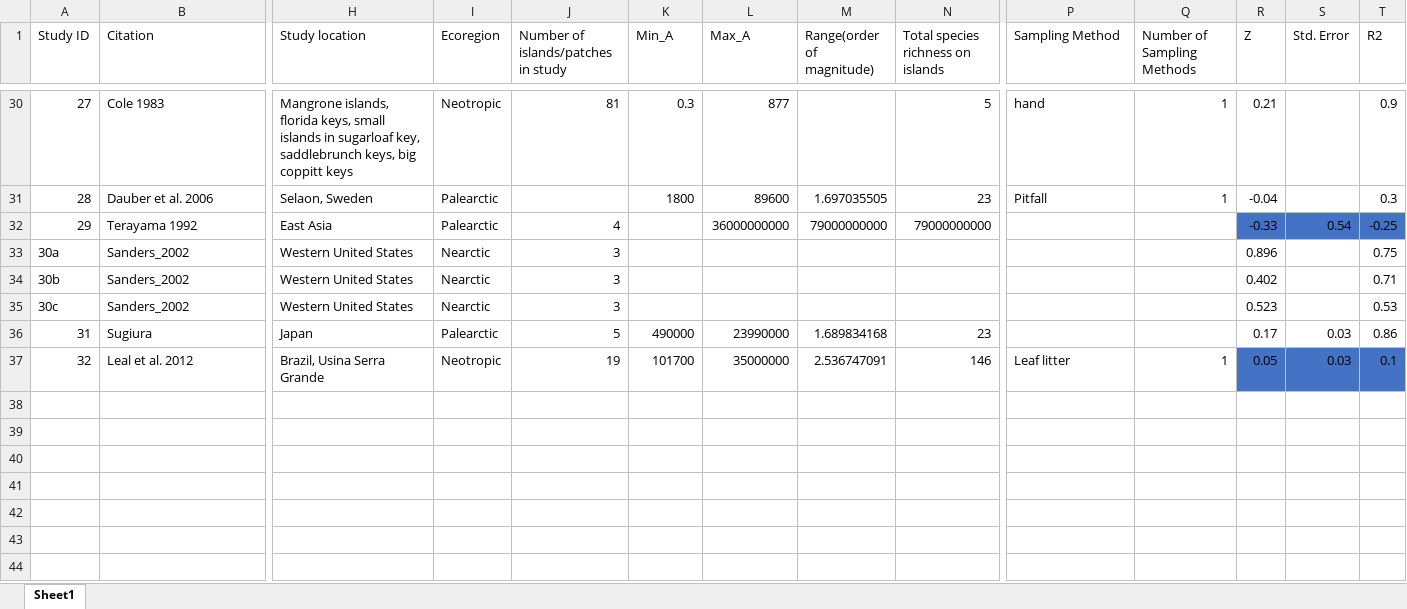
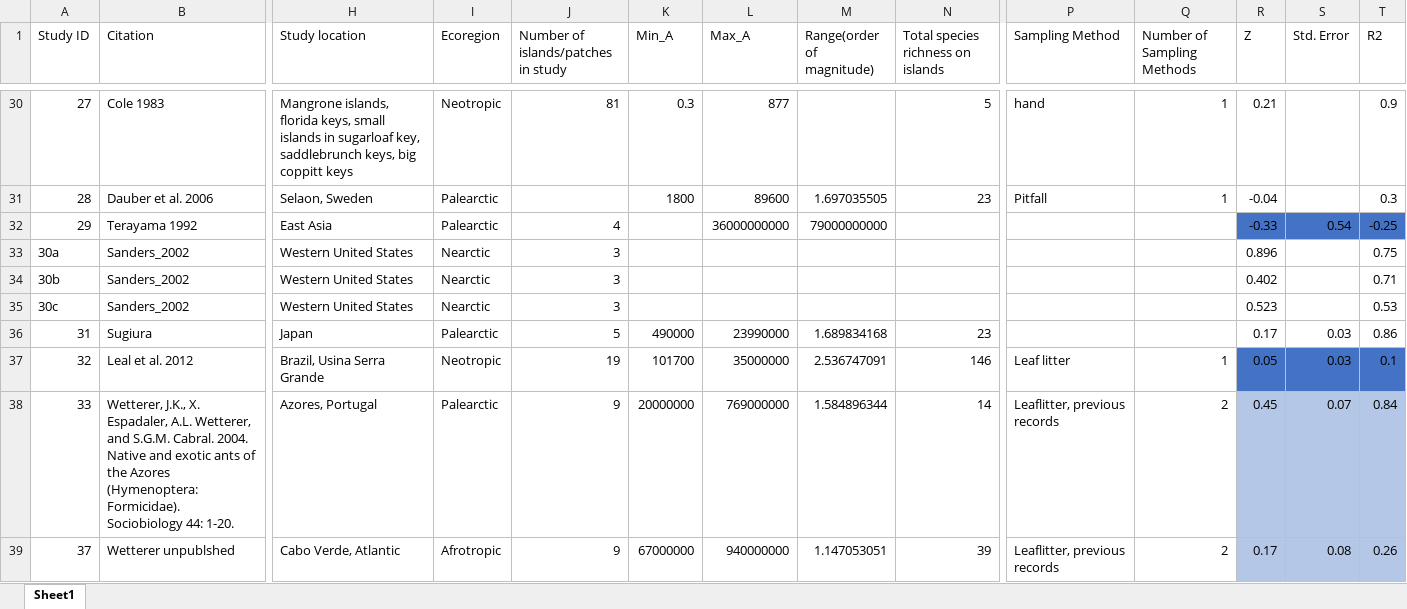
Before and after one commit to leoohyama/SpeciesArea, an Excel workbook: Code_calc_z.xlsx, sheet Sheet1, drawn as a sheet; only a part is shown, gaps mark what is left out; values as stored, in another font and other column widths than the file's, no borders; rows hold the shown columns only; the diff names each change by its address in the sheet, - before the commit and + after, or states it on an @@ line.

```diff
--- a/Code_calc_z.xlsx (sheet Sheet1)
+++ b/Code_calc_z.xlsx (sheet Sheet1)
-N32: 79000000000
+N32: (empty)
+row 38: 33 | Wetterer, J.K., X. Espadaler, A.L. Wetterer, and S.G.M. Cabral. 2004. Native and exotic ants of the Azores (Hymenoptera: Formicidae). Sociobiology 44: 1-20. | Azores, Portugal | Palearctic | 9 | 20000000 | 769000000 | 1.584896344 | 14 | Leaflitter, previous records | 2 | 0.45 | 0.07 | 0.84
+row 39: 37 | Wetterer unpublshed | Cabo Verde, Atlantic | Afrotropic | 9 | 67000000 | 940000000 | 1.147053051 | 39 | Leaflitter, previous records | 2 | 0.17 | 0.08 | 0.26
```
Also changed, not shown: 56 other files.
